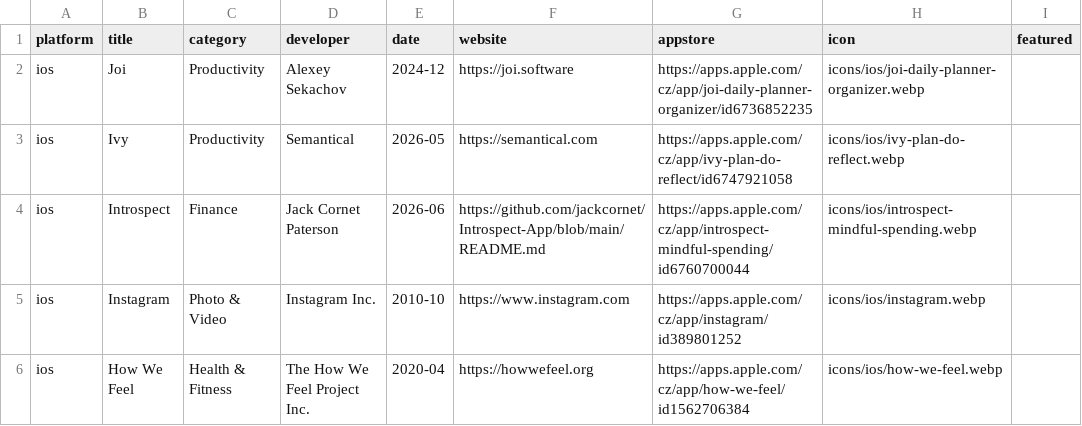
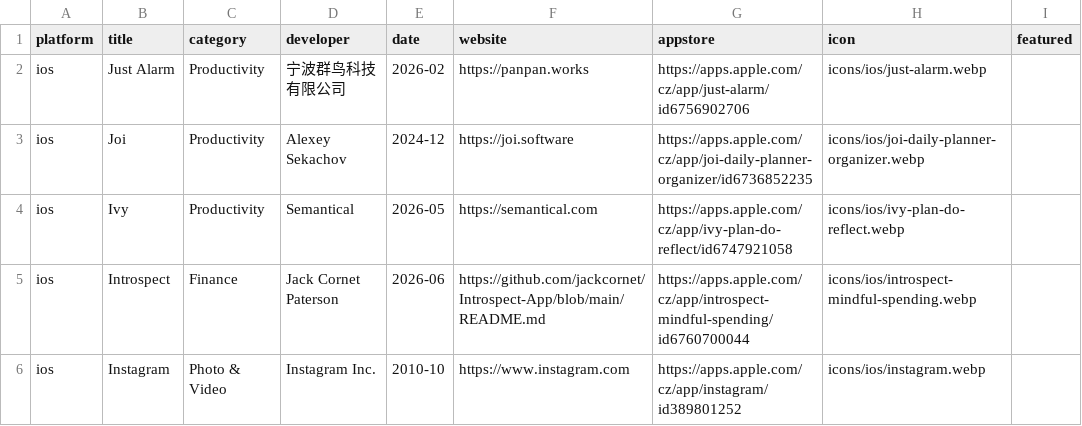
Before and after one commit to Manekenthe/IconSpace, a CSV file: data/apps.csv, drawn as a sheet; only a part is shown; the shorter side is filled out with more unchanged rows; the diff names each change by its address in the sheet, - before the commit and + after, or states it on an @@ line.

Commit message:
Update apps.csv

```diff
--- a/data/apps.csv
+++ b/data/apps.csv
+row 2: ios | Just Alarm | Productivity | 宁波群鸟科技有限公司 | 2026-02 | https://panpan.works | https://apps.apple.com/cz/app/just-alarm/id6756902706 | icons/ios/just-alarm.webp
```
